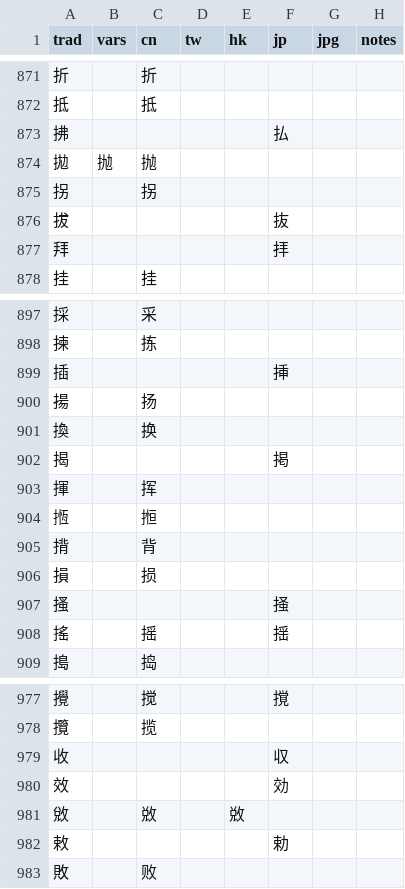
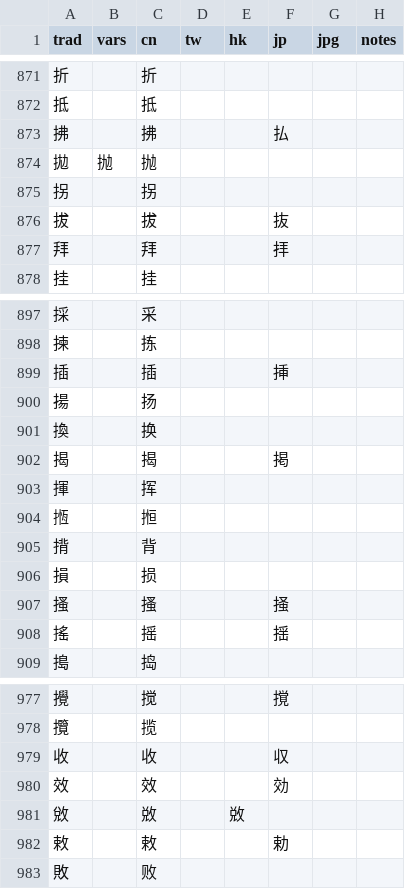
Before and after one commit to danny0838/sts-lib, a TSV file: sts/data/scheme/chars.tsv, drawn as a sheet; only a part is shown, gaps mark what is left out; the diff covers the shown part only.

```diff
--- a/sts/data/scheme/chars.tsv
+++ b/sts/data/scheme/chars.tsv
@@ -872,7 +872,7 @@ trad	vars	cn	tw	hk	jp	jpg	notes
 抵		抵					
-拂					払		
+拂		拂			払		
 拋	抛	抛					
 拐		拐					
-拔					抜		
-拜					拝		
+拔		拔			抜		
+拜		拜			拝		
 挂		挂					
@@ -898,6 +898,6 @@ trad	vars	cn	tw	hk	jp	jpg	notes
 揀		拣					
-插					挿		
+插		插			挿		
 揚		扬					
 換		换					
-揭					掲		
+揭		揭			掲		
 揮		挥					
@@ -906,3 +906,3 @@ trad	vars	cn	tw	hk	jp	jpg	notes
 損		损					
-搔					掻		
+搔		搔			掻		
 搖		摇			揺		
@@ -978,6 +978,6 @@ trad	vars	cn	tw	hk	jp	jpg	notes
 攬		揽					
-收					収		
-效					効		
+收		收			収		
+效		效			効		
 敓		敚		敚			
-敕					勅		
+敕		敕			勅		
 敗		败					
```
Also changed, not shown: 80 edited cells elsewhere in this file, 1 other file.
